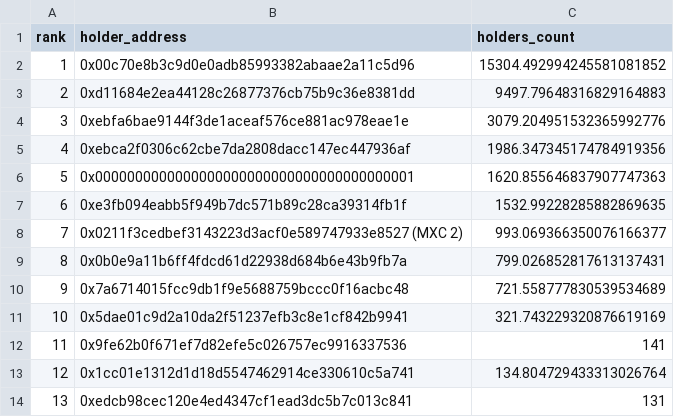
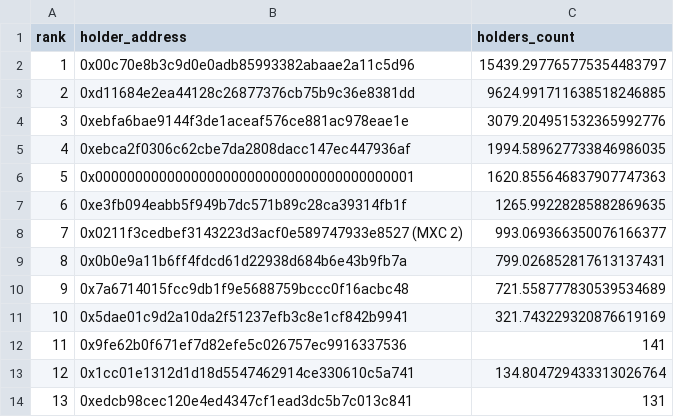
Before and after one commit to birdringxD/Defi-Analysis-Tools, a CSV file: monitor/eth_holders.csv, drawn as a sheet; only a part is shown.

```diff
--- a/monitor/eth_holders.csv
+++ b/monitor/eth_holders.csv
@@ -1,8 +1,8 @@
 rank,holder_address,holders_count
-1,0x00c70e8b3c9d0e0adb85993382abaae2a11c5d96,15304.492994245581081852
-2,0xd11684e2ea44128c26877376cb75b9c36e8381dd,9497.79648316829164883
+1,0x00c70e8b3c9d0e0adb85993382abaae2a11c5d96,15439.297765775354483797
+2,0xd11684e2ea44128c26877376cb75b9c36e8381dd,9624.991711638518246885
 3,0xebfa6bae9144f3de1aceaf576ce881ac978eae1e,3079.204951532365992776
-4,0xebca2f0306c62cbe7da2808dacc147ec447936af,1986.347345174784919356
+4,0xebca2f0306c62cbe7da2808dacc147ec447936af,1994.589627733846986035
 5,0x0000000000000000000000000000000000000001,1620.855646837907747363
-6,0xe3fb094eabb5f949b7dc571b89c28ca39314fb1f,1532.99228285882869635
+6,0xe3fb094eabb5f949b7dc571b89c28ca39314fb1f,1265.99228285882869635
 7,0x0211f3cedbef3143223d3acf0e589747933e8527 (MXC 2),993.069366350076166377
```
Also changed, not shown: monitor/holders.csv, 6 other files.
